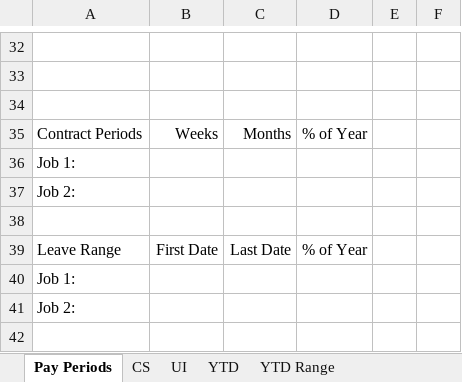
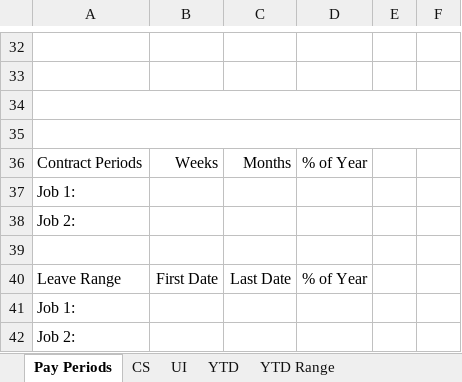
Before and after one commit to MECH2-at-Github/Income-Calc-Spreadsheet, an Excel workbook: Income Spreadsheet.xlsm, sheet Pay Periods, drawn as a sheet; only a part is shown, gaps mark what is left out; the shorter side is filled out with more unchanged rows; values as stored, in another font and other column widths than the file's, no borders; charts and pictures and conditional formats not drawn; the diff names each change by its address in the sheet, - before the commit and + after, or states it on an @@ line.

Commit message:
New functionality (time conversion & pay period date diff warnings), minor fixes/updates.
New: Added script to convert hours:minutes in hours fields to hours.percent of hour. Only works if, when Excel automatically converts hh:mm to i.ddd, there are 3+ decimal places.
Update: Moved CS script from Workbook to Worksheet.
Fixed: CS sheet needs $ formatting for more cells
Fixed: CS sheet RegEx update (fixes spaces being required before and after)
New: Formula for Pay Periods: When BW or SM, compare dates. If dateDiff is (or isn't) 14 days, show warning. Else blank.
Update: Changed how "pay periods counted" is calculated to show 0 if date is 1/1/2015.

```diff
--- a/Income Spreadsheet.xlsm (sheet Pay Periods)
+++ b/Income Spreadsheet.xlsm (sheet Pay Periods)
+A34:F34 merged
+row 35: (empty)
```
Also changed, not shown: sheet YTD, sheet YTD Range, sheet CS, formulas that keep their value.
